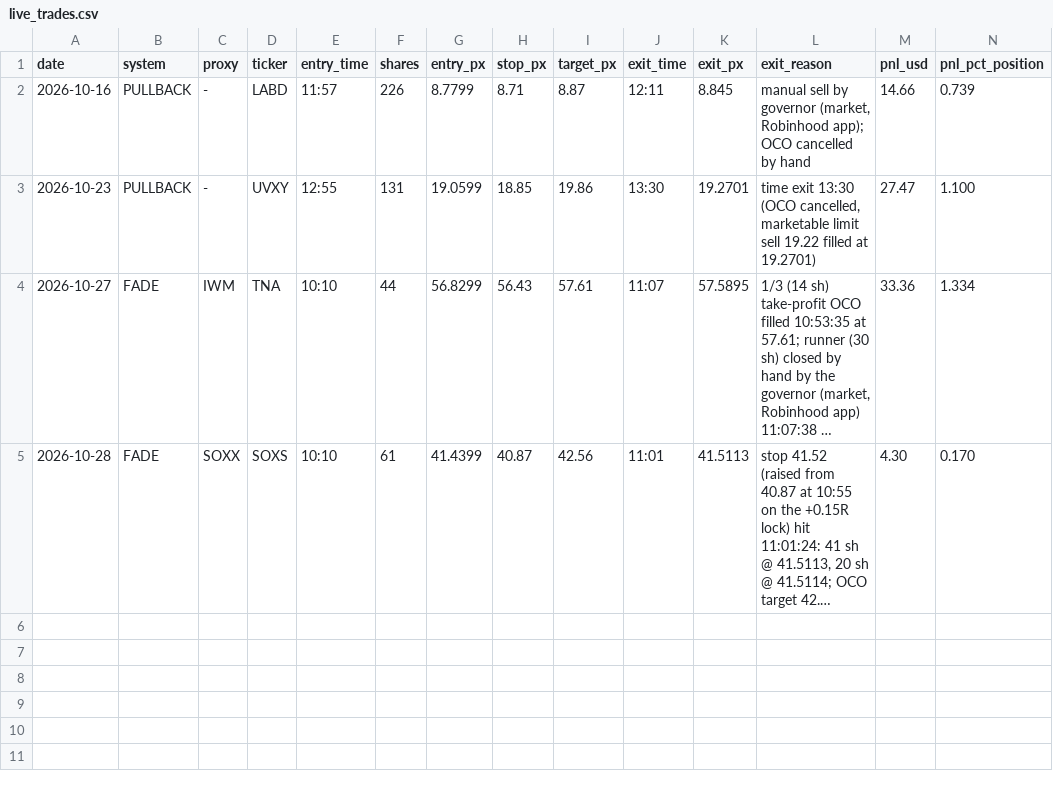
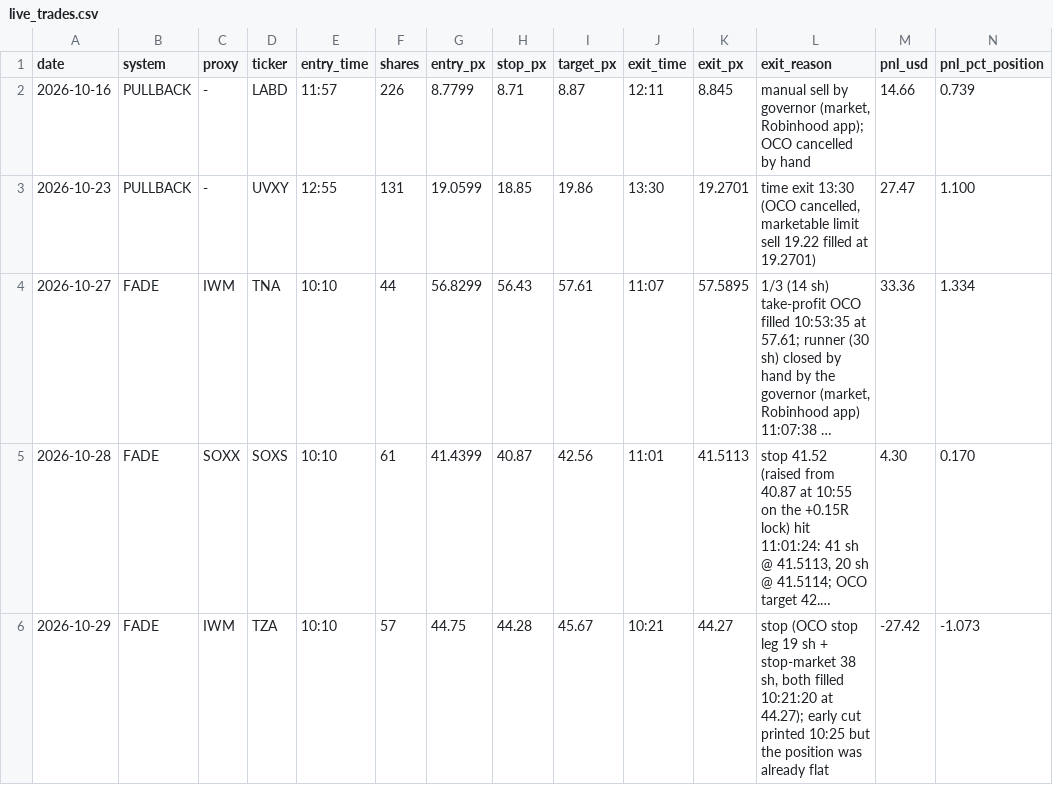
Before and after one commit to adamelci-22/Main, a CSV file: archive/live_trades.csv, drawn as a sheet; only a part is shown; long unchanged cells end in …; rows hold the shown columns only; the diff names each change by its address in the sheet, - before the commit and + after, or states it on an @@ line.

```diff
--- a/archive/live_trades.csv
+++ b/archive/live_trades.csv
+row 6: 2026-10-29 | FADE | IWM | TZA | 10:10 | 57 | 44.75 | 44.28 | 45.67 | 10:21 | 44.27 | stop (OCO stop leg 19 sh + stop-market 38 sh, both filled 10:21:20 at 44.27); early cut printed 10:25 but the position was already flat | -27.42 | -1.073
```
Also changed, not shown: archive/execution_log.csv.
